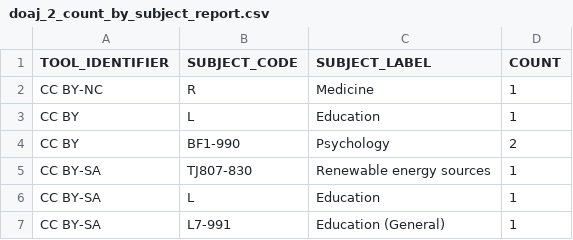
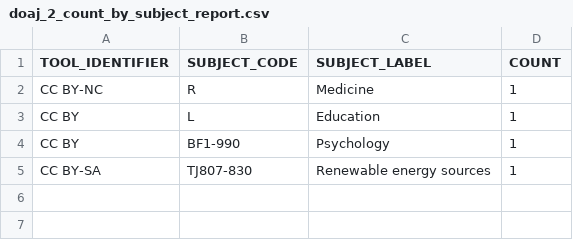
Before and after one commit to creativecommons/quantifying, a CSV file: data/2025Q4/1-fetch/doaj_2_count_by_subject_report.csv, drawn as a sheet.

```diff
--- a/data/2025Q4/1-fetch/doaj_2_count_by_subject_report.csv
+++ b/data/2025Q4/1-fetch/doaj_2_count_by_subject_report.csv
@@ -3,5 +3,3 @@
 "CC BY","L","Education","1"
-"CC BY","BF1-990","Psychology","2"
+"CC BY","BF1-990","Psychology","1"
 "CC BY-SA","TJ807-830","Renewable energy sources","1"
-"CC BY-SA","L","Education","1"
-"CC BY-SA","L7-991","Education (General)","1"
```
Also changed, not shown: 6 other files.
